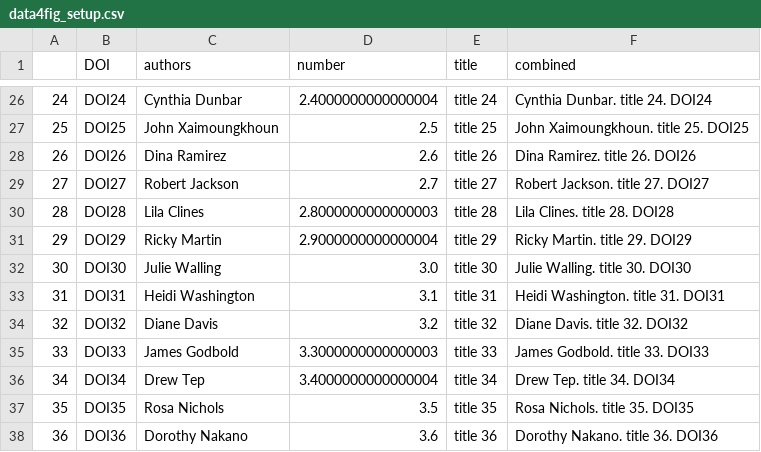
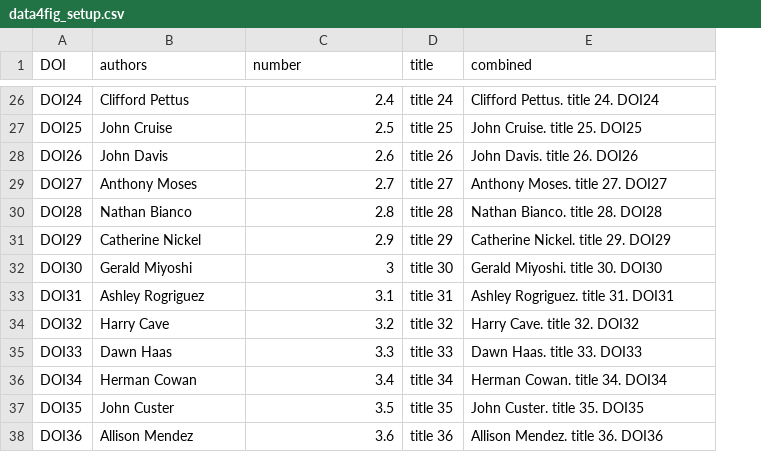
Before and after one commit to jecd/talknerdy2me, a CSV file: data4fig_setup.csv, drawn as a sheet; only a part is shown, gaps mark what is left out; removed rows and columns are numbered as before the commit, all else as after; the diff covers the shown part only; the diff names each change by its address in the sheet, - before the commit and + after, or states it on an @@ line.

```diff
--- a/data4fig_setup.csv
+++ b/data4fig_setup.csv
-column A, rows 26-38: 24 | 25 | 26 | 27 | 28 | 29 | 30 | 31 | 32 | 33 | 34 | 35 | 36
-B26 (authors): Cynthia Dunbar
+B26 (authors): Clifford Pettus
-C26 (number): 2.4000000000000004
+C26 (number): 2.4
-E26 (combined): Cynthia Dunbar. title 24. DOI24
+E26 (combined): Clifford Pettus. title 24. DOI24
-B27 (authors): John Xaimoungkhoun
+B27 (authors): John Cruise
-E27 (combined): John Xaimoungkhoun. title 25. DOI25
+E27 (combined): John Cruise. title 25. DOI25
-B28 (authors): Dina Ramirez
+B28 (authors): John Davis
-E28 (combined): Dina Ramirez. title 26. DOI26
+E28 (combined): John Davis. title 26. DOI26
-B29 (authors): Robert Jackson
+B29 (authors): Anthony Moses
-E29 (combined): Robert Jackson. title 27. DOI27
+E29 (combined): Anthony Moses. title 27. DOI27
-B30 (authors): Lila Clines
+B30 (authors): Nathan Bianco
-C30 (number): 2.8000000000000003
+C30 (number): 2.8
-E30 (combined): Lila Clines. title 28. DOI28
+E30 (combined): Nathan Bianco. title 28. DOI28
-B31 (authors): Ricky Martin
+B31 (authors): Catherine Nickel
-C31 (number): 2.9000000000000004
+C31 (number): 2.9
-E31 (combined): Ricky Martin. title 29. DOI29
+E31 (combined): Catherine Nickel. title 29. DOI29
-B32 (authors): Julie Walling
+B32 (authors): Gerald Miyoshi
-C32 (number): 3.0
+C32 (number): 3
-E32 (combined): Julie Walling. title 30. DOI30
+E32 (combined): Gerald Miyoshi. title 30. DOI30
-B33 (authors): Heidi Washington
+B33 (authors): Ashley Rogriguez
-E33 (combined): Heidi Washington. title 31. DOI31
+E33 (combined): Ashley Rogriguez. title 31. DOI31
-B34 (authors): Diane Davis
+B34 (authors): Harry Cave
-E34 (combined): Diane Davis. title 32. DOI32
+E34 (combined): Harry Cave. title 32. DOI32
-B35 (authors): James Godbold
+B35 (authors): Dawn Haas
-C35 (number): 3.3000000000000003
+C35 (number): 3.3
-E35 (combined): James Godbold. title 33. DOI33
+E35 (combined): Dawn Haas. title 33. DOI33
-B36 (authors): Drew Tep
+B36 (authors): Herman Cowan
-C36 (number): 3.4000000000000004
+C36 (number): 3.4
-E36 (combined): Drew Tep. title 34. DOI34
+E36 (combined): Herman Cowan. title 34. DOI34
-B37 (authors): Rosa Nichols
+B37 (authors): John Custer
-E37 (combined): Rosa Nichols. title 35. DOI35
+E37 (combined): John Custer. title 35. DOI35
-B38 (authors): Dorothy Nakano
+B38 (authors): Allison Mendez
-E38 (combined): Dorothy Nakano. title 36. DOI36
+E38 (combined): Allison Mendez. title 36. DOI36
```
Also changed, not shown: 94 edited cells elsewhere in this file.
